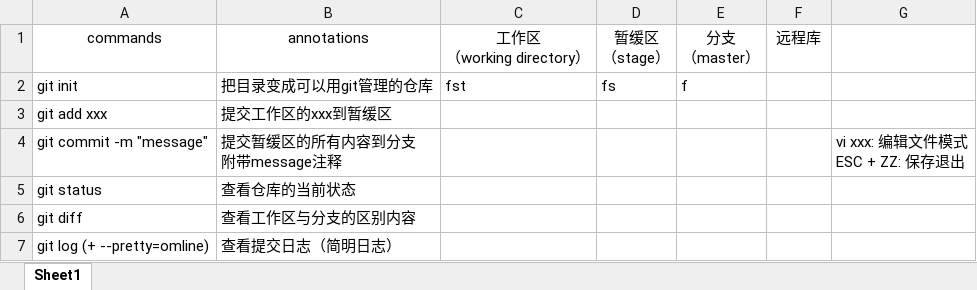
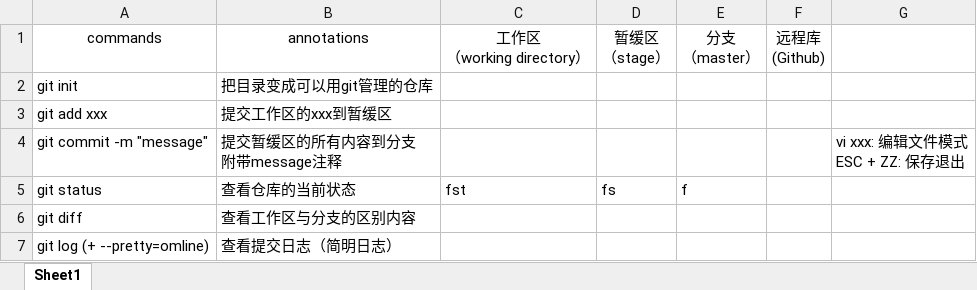
Before and after one commit to ChongfengLing/GitTest, an Excel workbook: git.xlsx, sheet Sheet1, drawn as a sheet; only a part is shown; values as stored, in another font and other column widths than the file's, no borders; charts and pictures not drawn; ↵ is a line break in a cell; the diff names each change by its address in the sheet, - before the commit and + after, or states it on an @@ line.

Commit message:
sss

```diff
--- a/git.xlsx (sheet Sheet1)
+++ b/git.xlsx (sheet Sheet1)
-F1: 远程库
+F1: 远程库 ↵ (Github)
-C2: fst
+C2: (empty)
-D2: fs
+D2: (empty)
-E2: f
+E2: (empty)
-C5: (empty)
+C5: fst
-D5: (empty)
+D5: fs
-E5: (empty)
+E5: f
```
Also changed, not shown: charts or pictures.
